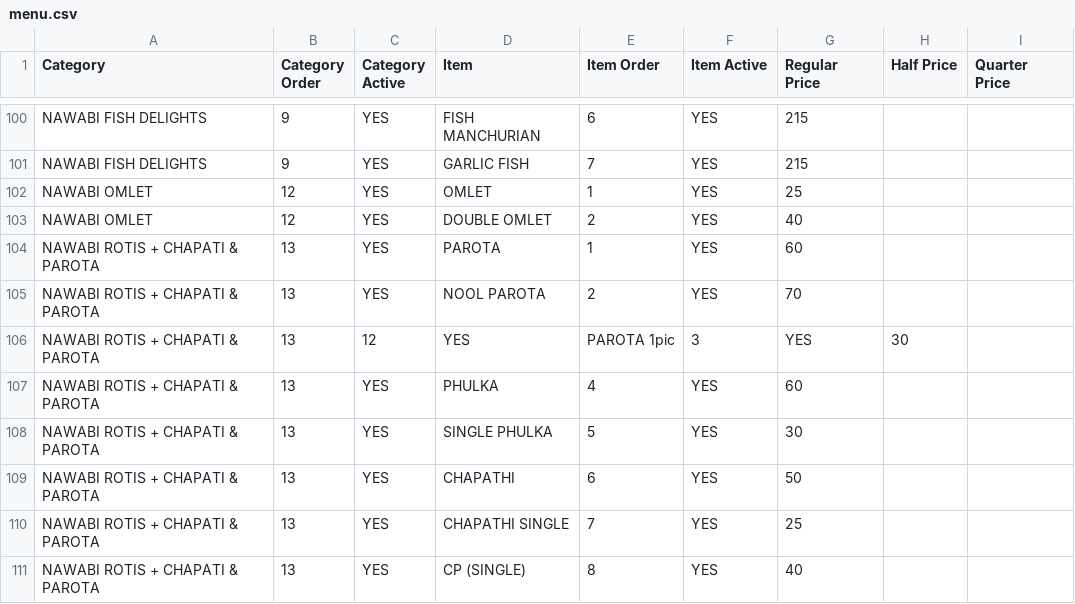
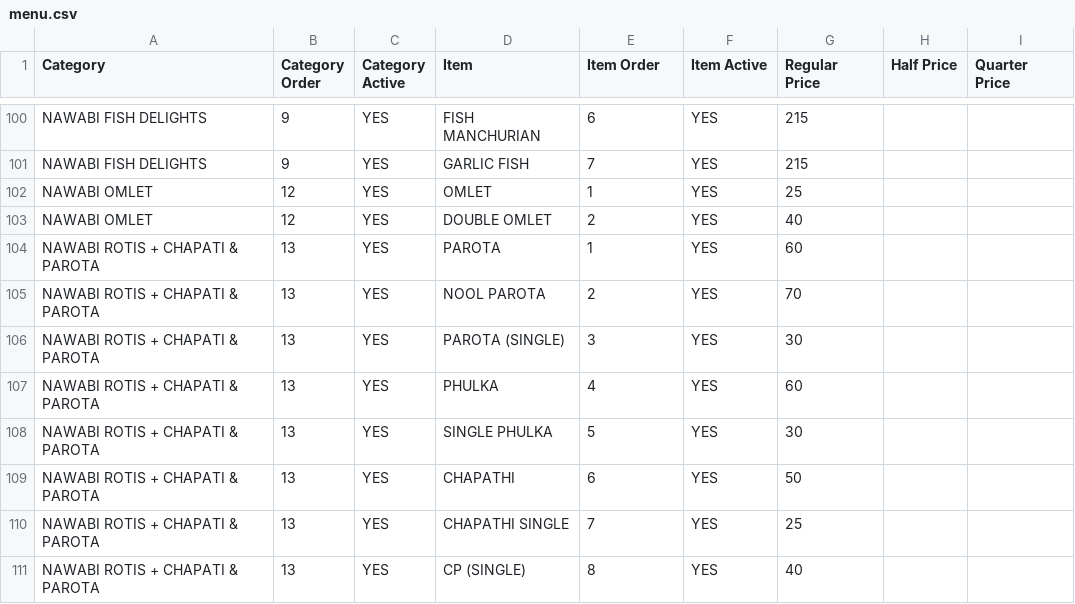
Before and after one commit to gousabimd8844-gif/nawabi-darbar-menu, a CSV file: menu.csv, drawn as a sheet; only a part is shown, gaps mark what is left out.

Commit message:
Update menu.csv

```diff
--- a/menu.csv
+++ b/menu.csv
@@ -105,3 +105,3 @@ NAWABI ROTIS + CHAPATI & PAROTA,13,YES,PAROTA,1,YES,60,,
 NAWABI ROTIS + CHAPATI & PAROTA,13,YES,NOOL PAROTA,2,YES,70,,
-NAWABI ROTIS + CHAPATI & PAROTA,13,12,YES,PAROTA 1pic,3,YES,30,
+NAWABI ROTIS + CHAPATI & PAROTA,13,YES,PAROTA (SINGLE),3,YES,30,
 NAWABI ROTIS + CHAPATI & PAROTA,13,YES,PHULKA,4,YES,60,,
```
